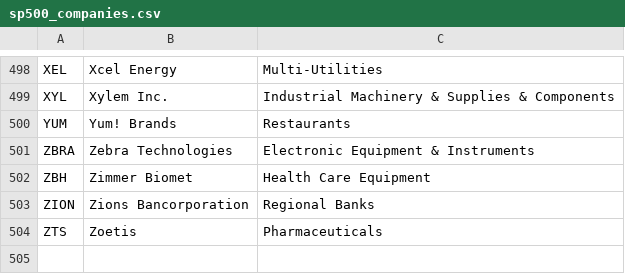
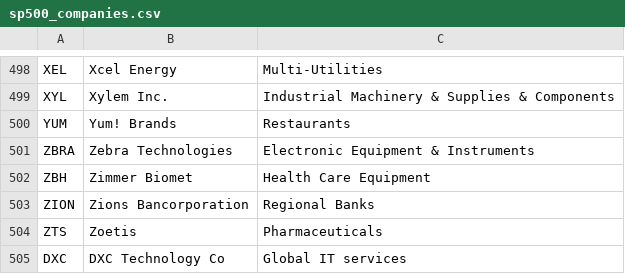
Before and after one commit to kychee2013/Stock_Portfolio_Prediction, a CSV file: Streamlit/sp500_companies.csv, drawn as a sheet; only a part is shown, gaps mark what is left out; the diff names each change by its address in the sheet, - before the commit and + after, or states it on an @@ line.

Commit message:
Update sp500_companies.csv

```diff
--- a/Streamlit/sp500_companies.csv
+++ b/Streamlit/sp500_companies.csv
+row 505: DXC | DXC Technology Co | Global IT services
```
